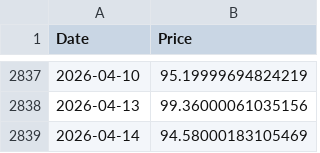
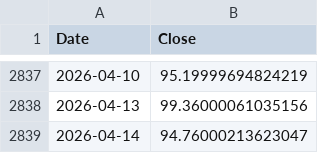
Before and after one commit to Jaival1506/Oil-Price-Regime-Detection-using-Markov-Model, a CSV file: data/brent_data.csv, drawn as a sheet; only a part is shown, gaps mark what is left out; the diff names each change by its address in the sheet, - before the commit and + after, or states it on an @@ line.

Commit message:
fixed column mismatch for Close

```diff
--- a/data/brent_data.csv
+++ b/data/brent_data.csv
-B1: Price
+B1: Close
-B2839 (Close): 94.58000183105469
+B2839 (Close): 94.76000213623047
```
Also changed, not shown: 1 other file.
